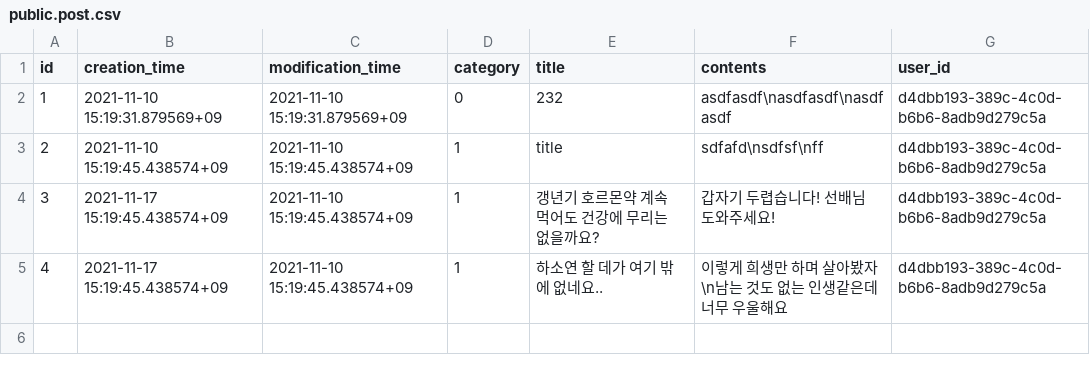
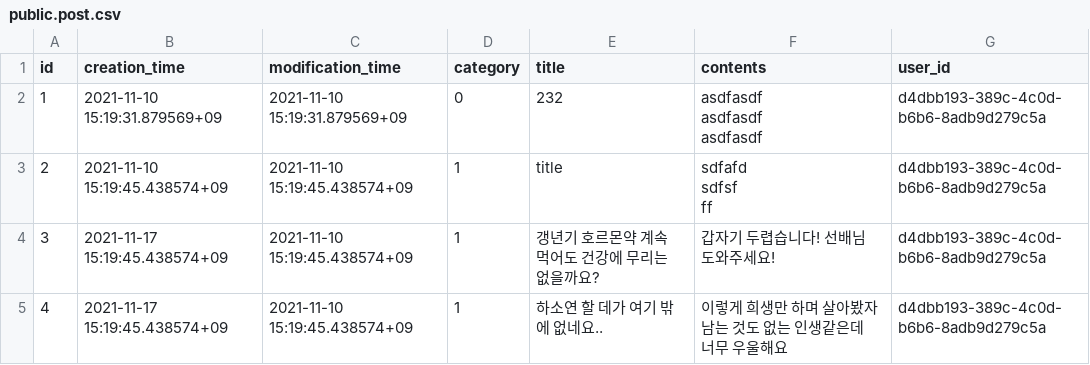
Before and after one commit to gwak2837/alpaca-salon-backend, a CSV file: database/data/dev/public.post.csv, drawn as a sheet.

```diff
--- a/database/data/dev/public.post.csv
+++ b/database/data/dev/public.post.csv
@@ -1,5 +1,10 @@
 id,creation_time,modification_time,category,title,contents,user_id
-1,2021-11-10 15:19:31.879569+09,2021-11-10 15:19:31.879569+09,0,232,asdfasdf\nasdfasdf\nasdfasdf,d4dbb193-389c-4c0d-b6b6-8adb9d279c5a
-2,2021-11-10 15:19:45.438574+09,2021-11-10 15:19:45.438574+09,1,title,sdfafd\nsdfsf\nff,d4dbb193-389c-4c0d-b6b6-8adb9d279c5a
+1,2021-11-10 15:19:31.879569+09,2021-11-10 15:19:31.879569+09,0,232,"asdfasdf
+asdfasdf
+asdfasdf",d4dbb193-389c-4c0d-b6b6-8adb9d279c5a
+2,2021-11-10 15:19:45.438574+09,2021-11-10 15:19:45.438574+09,1,title,"sdfafd
+sdfsf
+ff",d4dbb193-389c-4c0d-b6b6-8adb9d279c5a
 3,2021-11-17 15:19:45.438574+09,2021-11-10 15:19:45.438574+09,1,갱년기 호르몬약 계속 먹어도 건강에 무리는 없을까요?,갑자기 두렵습니다! 선배님 도와주세요!,d4dbb193-389c-4c0d-b6b6-8adb9d279c5a
-4,2021-11-17 15:19:45.438574+09,2021-11-10 15:19:45.438574+09,1,하소연 할 데가 여기 밖에 없네요..,이렇게 희생만 하며 살아봤자\n남는 것도 없는 인생같은데 너무 우울해요,d4dbb193-389c-4c0d-b6b6-8adb9d279c5a
+4,2021-11-17 15:19:45.438574+09,2021-11-10 15:19:45.438574+09,1,하소연 할 데가 여기 밖에 없네요..,"이렇게 희생만 하며 살아봤자
+남는 것도 없는 인생같은데 너무 우울해요",d4dbb193-389c-4c0d-b6b6-8adb9d279c5a
```
Also changed, not shown: database/data/prod/public.comment.csv, database/data/prod/public.post.csv, 5 other files.
